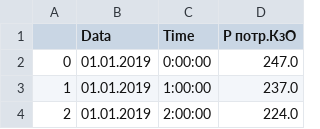
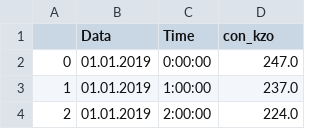
Before and after one commit to Sabyr777/kegoc, a CSV file: conKZO.csv, drawn as a sheet; only a part is shown.

Commit message:
Update conKZO.csv

```diff
--- a/conKZO.csv
+++ b/conKZO.csv
@@ -1,2 +1,2 @@
-,Data,Time,Р потр.КзО
+,Data,Time,con_kzo
 0,01.01.2019,0:00:00,247.0
```
